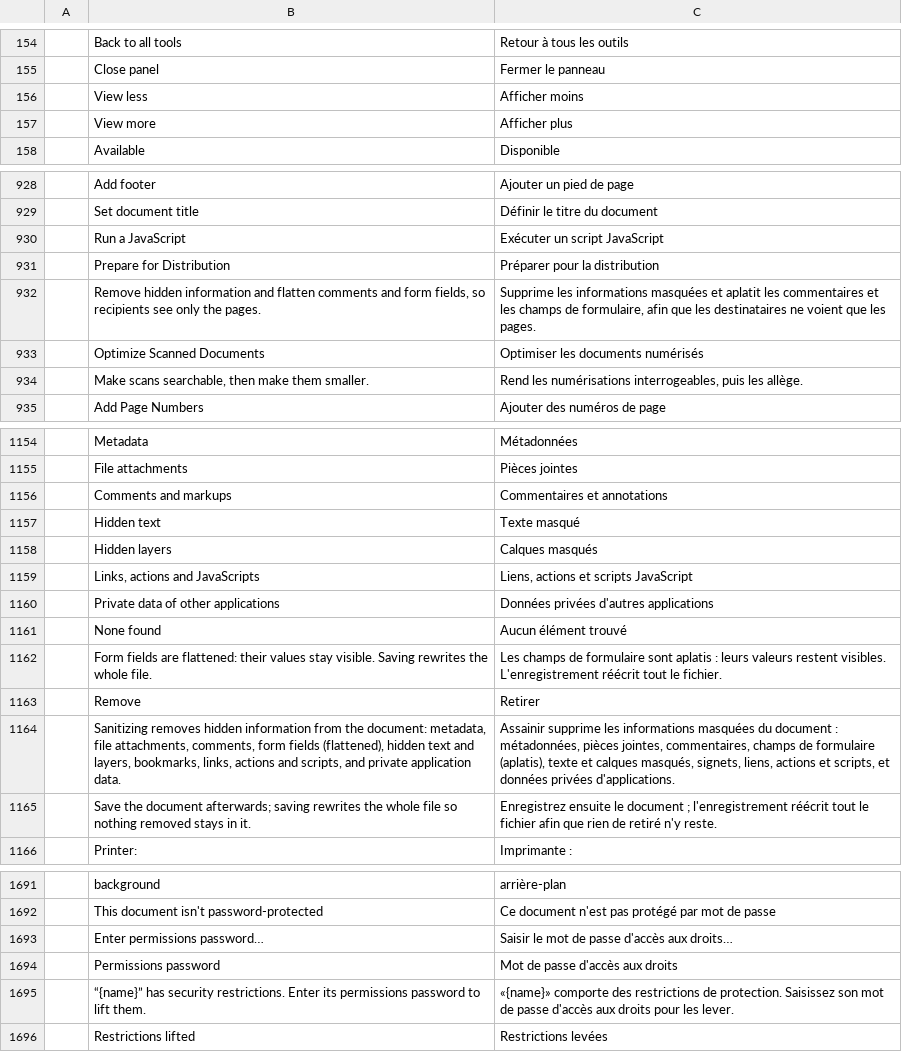
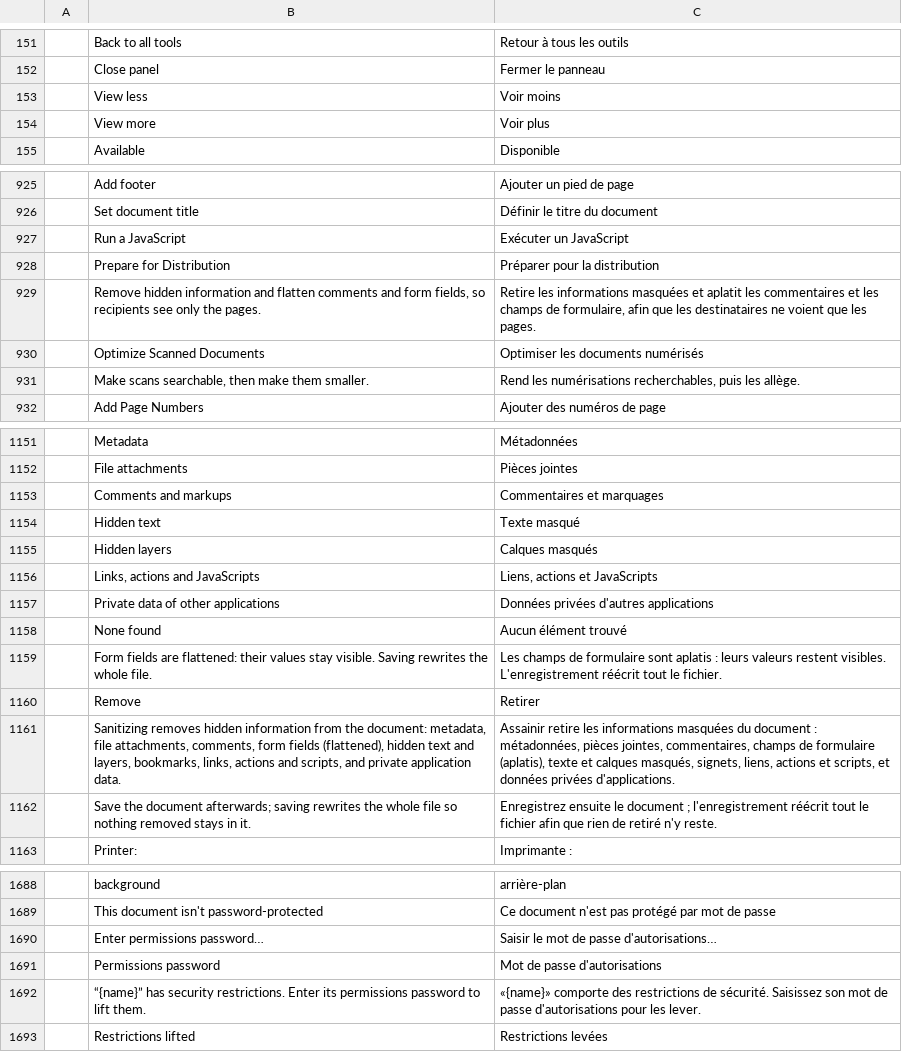
Before and after one commit to 0xPyAI/pdfcraft, a TSV file: crates/ui-egui/src/i18n/fr.tsv, drawn as a sheet; only a part is shown, gaps mark what is left out; the diff covers the shown part only.

```diff
--- a/crates/ui-egui/src/i18n/fr.tsv
+++ b/crates/ui-egui/src/i18n/fr.tsv
@@ -155,4 +152,4 @@
 	Close panel	Fermer le panneau
-	View less	Afficher moins
-	View more	Afficher plus
+	View less	Voir moins
+	View more	Voir plus
 	Available	Disponible
@@ -929,7 +926,7 @@
 	Set document title	Définir le titre du document
-	Run a JavaScript	Exécuter un script JavaScript
+	Run a JavaScript	Exécuter un JavaScript
 	Prepare for Distribution	Préparer pour la distribution
-	Remove hidden information and flatten comments and form fields, so recipients see only the pages.	Supprime les informations masquées et aplatit les commentaires et les champs de formulaire, afin que les destinataires ne voient que les pages.
+	Remove hidden information and flatten comments and form fields, so recipients see only the pages.	Retire les informations masquées et aplatit les commentaires et les champs de formulaire, afin que les destinataires ne voient que les pages.
 	Optimize Scanned Documents	Optimiser les documents numérisés
-	Make scans searchable, then make them smaller.	Rend les numérisations interrogeables, puis les allège.
+	Make scans searchable, then make them smaller.	Rend les numérisations recherchables, puis les allège.
 	Add Page Numbers	Ajouter des numéros de page
@@ -1155,6 +1152,6 @@
 	File attachments	Pièces jointes
-	Comments and markups	Commentaires et annotations
+	Comments and markups	Commentaires et marquages
 	Hidden text	Texte masqué
 	Hidden layers	Calques masqués
-	Links, actions and JavaScripts	Liens, actions et scripts JavaScript
+	Links, actions and JavaScripts	Liens, actions et JavaScripts
 	Private data of other applications	Données privées d'autres applications
@@ -1163,3 +1160,3 @@
 	Remove	Retirer
-	Sanitizing removes hidden information from the document: metadata, file attachments, comments, form fields (flattened), hidden text and layers, bookmarks, links, actions and scripts, and private application data.	Assainir supprime les informations masquées du document : métadonnées, pièces jointes, commentaires, champs de formulaire (aplatis), texte et calques masqués, signets, liens, actions et scripts, et données privées d'applications.
+	Sanitizing removes hidden information from the document: metadata, file attachments, comments, form fields (flattened), hidden text and layers, bookmarks, links, actions and scripts, and private application data.	Assainir retire les informations masquées du document : métadonnées, pièces jointes, commentaires, champs de formulaire (aplatis), texte et calques masqués, signets, liens, actions et scripts, et données privées d'applications.
 	Save the document afterwards; saving rewrites the whole file so nothing removed stays in it.	Enregistrez ensuite le document ; l'enregistrement réécrit tout le fichier afin que rien de retiré n'y reste.
@@ -1692,5 +1689,5 @@
 	This document isn't password-protected	Ce document n'est pas protégé par mot de passe
-	Enter permissions password…	Saisir le mot de passe d'accès aux droits…
-	Permissions password	Mot de passe d'accès aux droits
-	“{name}” has security restrictions. Enter its permissions password to lift them.	«{name}» comporte des restrictions de protection. Saisissez son mot de passe d'accès aux droits pour les lever.
+	Enter permissions password…	Saisir le mot de passe d'autorisations…
+	Permissions password	Mot de passe d'autorisations
+	“{name}” has security restrictions. Enter its permissions password to lift them.	«{name}» comporte des restrictions de sécurité. Saisissez son mot de passe d'autorisations pour les lever.
 	Restrictions lifted	Restrictions levées
```
Also changed, not shown: 3 removed rows and 59 edited cells elsewhere in this file.
